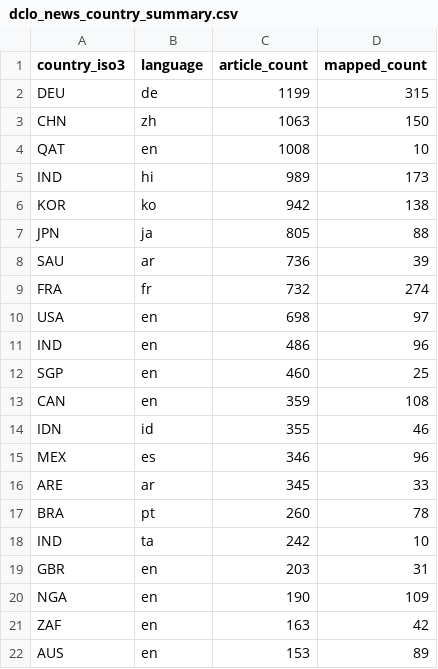
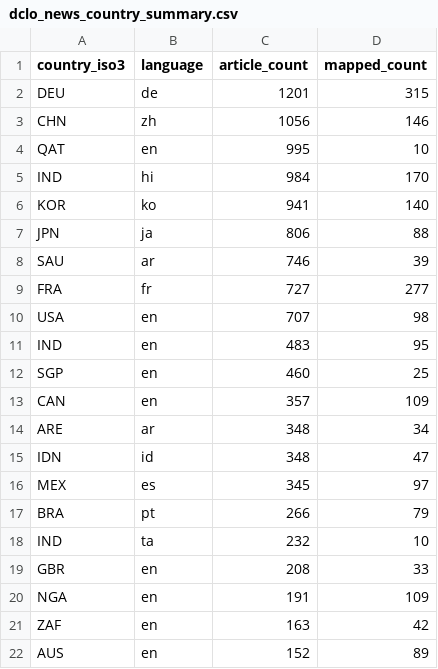
Before and after one commit to techpolicycomms/dclo-dual-track-dashboard, a CSV file: data/gold/dclo_news_country_summary.csv, drawn as a sheet; only a part is shown; the diff covers the shown part only.

```diff
--- a/data/gold/dclo_news_country_summary.csv
+++ b/data/gold/dclo_news_country_summary.csv
@@ -1,22 +1,22 @@
 country_iso3,language,article_count,mapped_count
-DEU,de,1199,315
-CHN,zh,1063,150
-QAT,en,1008,10
-IND,hi,989,173
-KOR,ko,942,138
-JPN,ja,805,88
-SAU,ar,736,39
-FRA,fr,732,274
-USA,en,698,97
-IND,en,486,96
+DEU,de,1201,315
+CHN,zh,1056,146
+QAT,en,995,10
+IND,hi,984,170
+KOR,ko,941,140
+JPN,ja,806,88
+SAU,ar,746,39
+FRA,fr,727,277
+USA,en,707,98
+IND,en,483,95
 SGP,en,460,25
-CAN,en,359,108
-IDN,id,355,46
-MEX,es,346,96
-ARE,ar,345,33
-BRA,pt,260,78
-IND,ta,242,10
-GBR,en,203,31
-NGA,en,190,109
+CAN,en,357,109
+ARE,ar,348,34
+IDN,id,348,47
+MEX,es,345,97
+BRA,pt,266,79
+IND,ta,232,10
+GBR,en,208,33
+NGA,en,191,109
 ZAF,en,163,42
-AUS,en,153,89
+AUS,en,152,89
```
Also changed, not shown: 1 edited cell elsewhere in this file, 3 other files.
